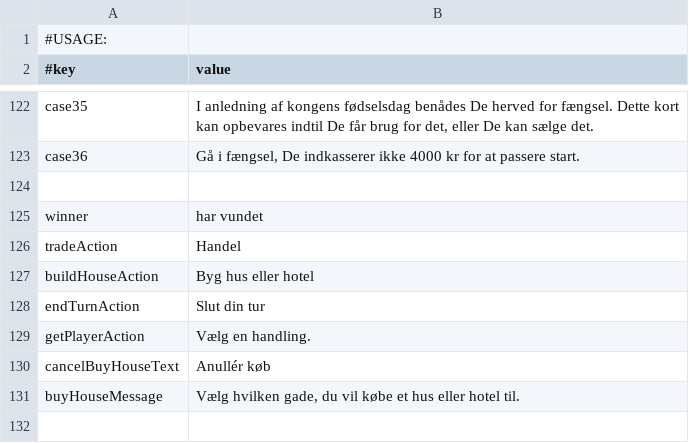
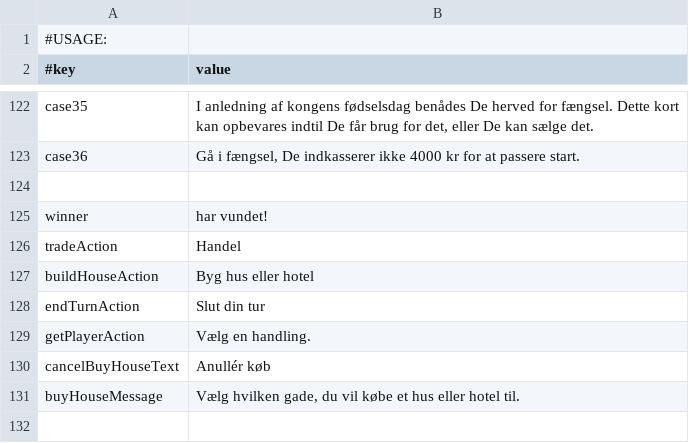
Before and after one commit to Magnusrk/G16.Matador, a CSV file: src/main/resources/LanguagePacks/da.csv, drawn as a sheet; only a part is shown, gaps mark what is left out.

```diff
--- a/src/main/resources/LanguagePacks/da.csv
+++ b/src/main/resources/LanguagePacks/da.csv
@@ -124,3 +124,3 @@ case36;Gå i fængsel, De indkasserer ikke 4000 kr for at passere start.
 
-winner; har vundet
+winner; har vundet!
 tradeAction;Handel
```
Also changed, not shown: src/main/resources/LanguagePacks/en.csv.
